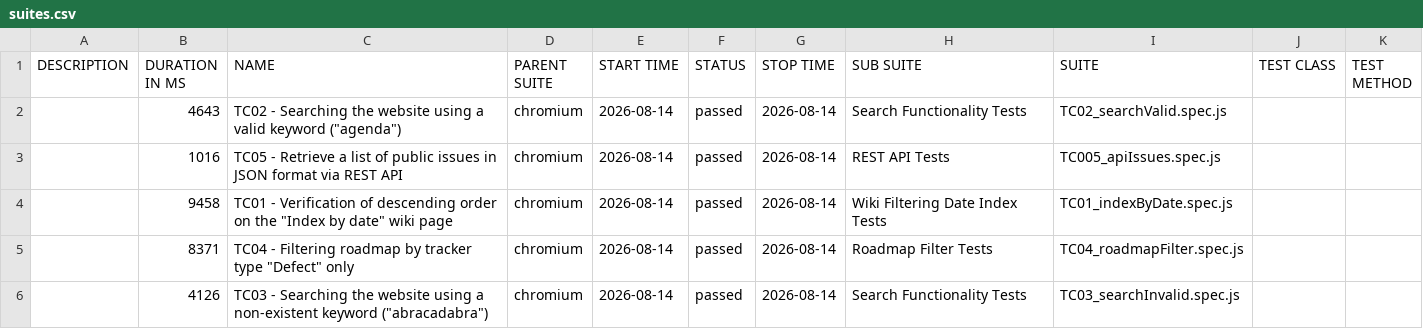
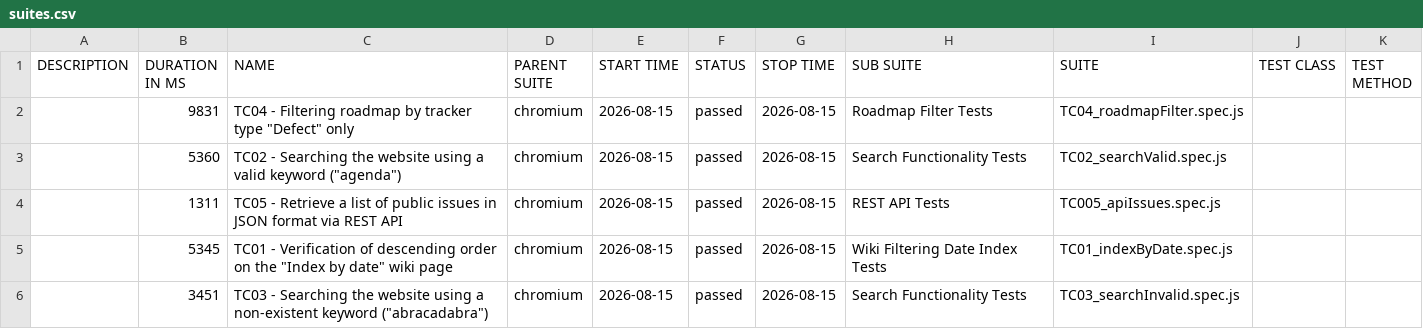
Before and after one commit to VoloshynVolodymyr/redmine-playwright-tests, a CSV file: data/suites.csv, drawn as a sheet.

```diff
--- a/data/suites.csv
+++ b/data/suites.csv
@@ -1,6 +1,6 @@
 "DESCRIPTION","DURATION IN MS","NAME","PARENT SUITE","START TIME","STATUS","STOP TIME","SUB SUITE","SUITE","TEST CLASS","TEST METHOD"
-"","4643","TC02 - Searching the website using a valid keyword (""agenda"")","chromium","2026-08-14","passed","2026-08-14","Search Functionality Tests","TC02_searchValid.spec.js","",""
-"","1016","TC05 - Retrieve a list of public issues in JSON format via REST API","chromium","2026-08-14","passed","2026-08-14","REST API Tests","TC005_apiIssues.spec.js","",""
-"","9458","TC01 - Verification of descending order on the ""Index by date"" wiki page","chromium","2026-08-14","passed","2026-08-14","Wiki Filtering Date Index Tests","TC01_indexByDate.spec.js","",""
-"","8371","TC04 - Filtering roadmap by tracker type ""Defect"" only","chromium","2026-08-14","passed","2026-08-14","Roadmap Filter Tests","TC04_roadmapFilter.spec.js","",""
-"","4126","TC03 - Searching the website using a non-existent keyword (""abracadabra"")","chromium","2026-08-14","passed","2026-08-14","Search Functionality Tests","TC03_searchInvalid.spec.js","",""
+"","9831","TC04 - Filtering roadmap by tracker type ""Defect"" only","chromium","2026-08-15","passed","2026-08-15","Roadmap Filter Tests","TC04_roadmapFilter.spec.js","",""
+"","5360","TC02 - Searching the website using a valid keyword (""agenda"")","chromium","2026-08-15","passed","2026-08-15","Search Functionality Tests","TC02_searchValid.spec.js","",""
+"","1311","TC05 - Retrieve a list of public issues in JSON format via REST API","chromium","2026-08-15","passed","2026-08-15","REST API Tests","TC005_apiIssues.spec.js","",""
+"","5345","TC01 - Verification of descending order on the ""Index by date"" wiki page","chromium","2026-08-15","passed","2026-08-15","Wiki Filtering Date Index Tests","TC01_indexByDate.spec.js","",""
+"","3451","TC03 - Searching the website using a non-existent keyword (""abracadabra"")","chromium","2026-08-15","passed","2026-08-15","Search Functionality Tests","TC03_searchInvalid.spec.js","",""
```
Also changed, not shown: 25 other files.
